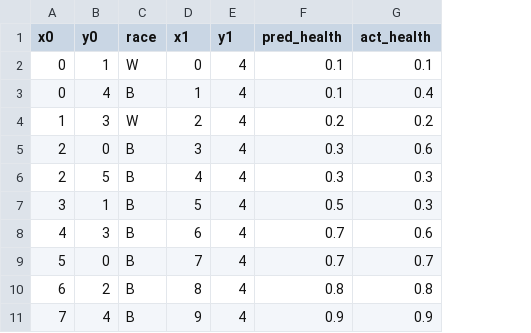
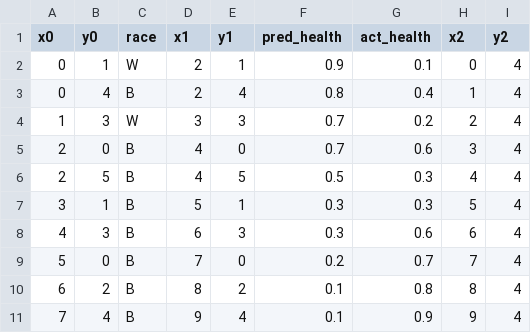
Before and after one commit to kawilliams/bias-visualizations, a CSV file: data/patient-dot-data.csv, drawn as a sheet; the diff names each change by its address in the sheet, - before the commit and + after, or states it on an @@ line.

```diff
--- a/data/patient-dot-data.csv
+++ b/data/patient-dot-data.csv
+column H (x2), rows 2-11: 0 | 1 | 2 | 3 | 4 | 5 | 6 | 7 | 8 | 9
+column I (y2), rows 2-11: all 4
-D2 (x1): 0
+D2 (x1): 2
-E2 (y1): 4
+E2 (y1): 1
-F2 (pred_health): 0.1
+F2 (pred_health): 0.9
-D3 (x1): 1
+D3 (x1): 2
-F3 (pred_health): 0.1
+F3 (pred_health): 0.8
-D4 (x1): 2
+D4 (x1): 3
-E4 (y1): 4
+E4 (y1): 3
-F4 (pred_health): 0.2
+F4 (pred_health): 0.7
-D5 (x1): 3
+D5 (x1): 4
-E5 (y1): 4
+E5 (y1): 0
-F5 (pred_health): 0.3
+F5 (pred_health): 0.7
-E6 (y1): 4
+E6 (y1): 5
-F6 (pred_health): 0.3
+F6 (pred_health): 0.5
-E7 (y1): 4
+E7 (y1): 1
-F7 (pred_health): 0.5
+F7 (pred_health): 0.3
-E8 (y1): 4
+E8 (y1): 3
-F8 (pred_health): 0.7
+F8 (pred_health): 0.3
-E9 (y1): 4
+E9 (y1): 0
-F9 (pred_health): 0.7
+F9 (pred_health): 0.2
-E10 (y1): 4
+E10 (y1): 2
-F10 (pred_health): 0.8
+F10 (pred_health): 0.1
-F11 (pred_health): 0.9
+F11 (pred_health): 0.1
```
Also changed, not shown: 1 other file.
